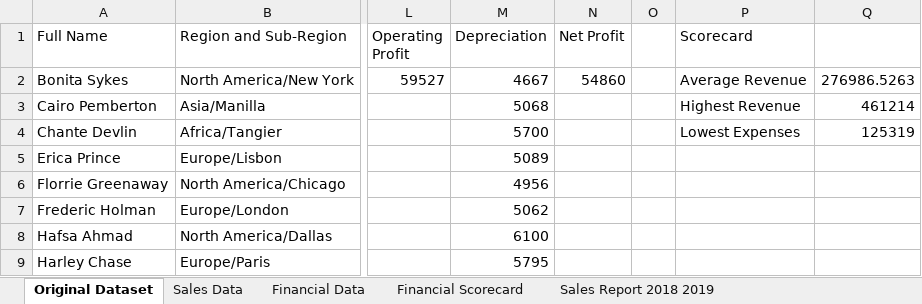
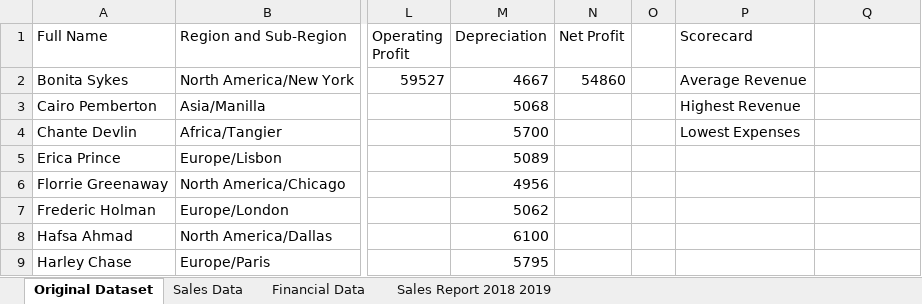
Before and after one commit to poojahirekhan/Microsoft-Excel, an Excel workbook: Modifying the worksheet.xlsx, sheet Original Dataset, drawn as a sheet; only a part is shown, gaps mark what is left out; values as stored, in another font and other column widths than the file's, no borders; the diff names each change by its address in the sheet, - before the commit and + after, or states it on an @@ line.

```diff
--- a/Modifying the worksheet.xlsx (sheet Original Dataset)
+++ b/Modifying the worksheet.xlsx (sheet Original Dataset)
-sheet tab: Financial Scorecard
-Q2: 276986.5263
+Q2: (empty)
-Q3: 461214
+Q3: (empty)
-Q4: 125319
+Q4: (empty)
```
Also changed, not shown: sheet Financial Data.
